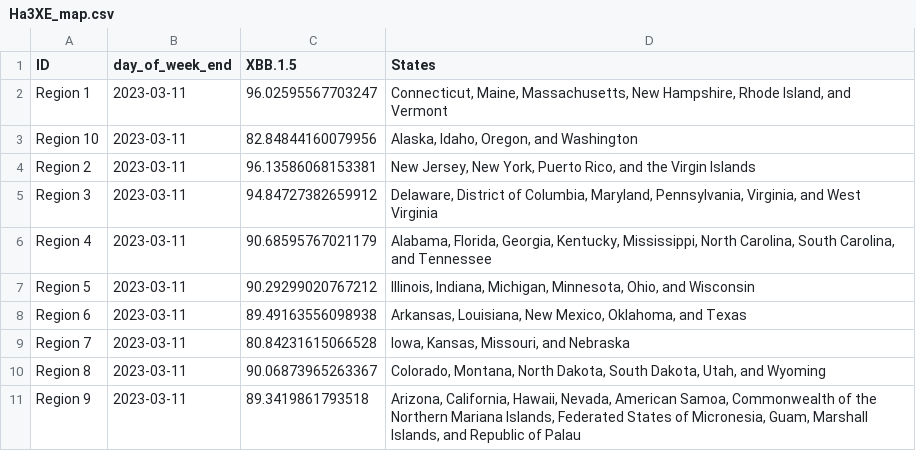
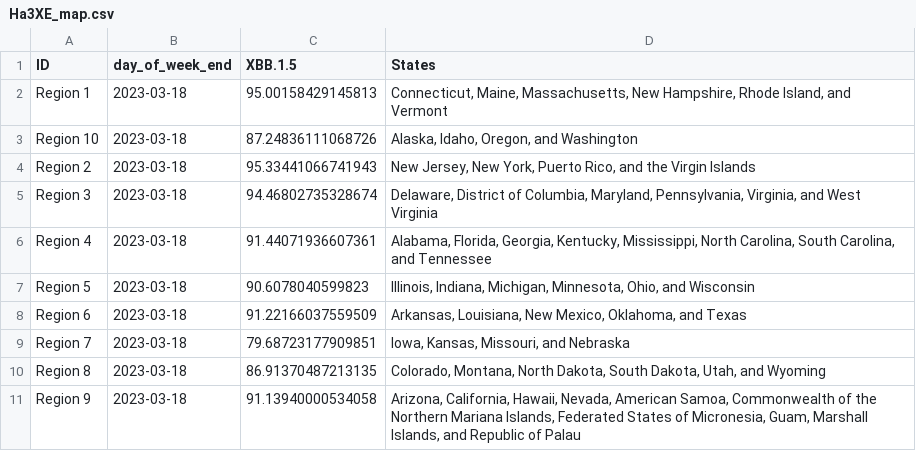
Before and after one commit to Dotdash-Data-Journalism/2022_VWH_covid_variants, a CSV file: visualizations/Ha3XE_map.csv, drawn as a sheet.

```diff
--- a/visualizations/Ha3XE_map.csv
+++ b/visualizations/Ha3XE_map.csv
@@ -1,11 +1,11 @@
 ID,day_of_week_end,XBB.1.5,States
-Region 1,2023-03-11,96.02595567703247,"Connecticut, Maine, Massachusetts, New Hampshire, Rhode Island, and Vermont"
-Region 10,2023-03-11,82.84844160079956,"Alaska, Idaho, Oregon, and Washington"
-Region 2,2023-03-11,96.13586068153381,"New Jersey, New York, Puerto Rico, and the Virgin Islands"
-Region 3,2023-03-11,94.84727382659912,"Delaware, District of Columbia, Maryland, Pennsylvania, Virginia, and West Virginia"
-Region 4,2023-03-11,90.68595767021179,"Alabama, Florida, Georgia, Kentucky, Mississippi, North Carolina, South Carolina, and Tennessee"
-Region 5,2023-03-11,90.29299020767212,"Illinois, Indiana, Michigan, Minnesota, Ohio, and Wisconsin"
-Region 6,2023-03-11,89.49163556098938,"Arkansas, Louisiana, New Mexico, Oklahoma, and Texas"
-Region 7,2023-03-11,80.84231615066528,"Iowa, Kansas, Missouri, and Nebraska"
-Region 8,2023-03-11,90.06873965263367,"Colorado, Montana, North Dakota, South Dakota, Utah, and Wyoming"
-Region 9,2023-03-11,89.3419861793518,"Arizona, California, Hawaii, Nevada, American Samoa, Commonwealth of the Northern Mariana Islands, Federated States of Micronesia, Guam, Marshall Islands, and Republic of Palau"
+Region 1,2023-03-18,95.00158429145813,"Connecticut, Maine, Massachusetts, New Hampshire, Rhode Island, and Vermont"
+Region 10,2023-03-18,87.24836111068726,"Alaska, Idaho, Oregon, and Washington"
+Region 2,2023-03-18,95.33441066741943,"New Jersey, New York, Puerto Rico, and the Virgin Islands"
+Region 3,2023-03-18,94.46802735328674,"Delaware, District of Columbia, Maryland, Pennsylvania, Virginia, and West Virginia"
+Region 4,2023-03-18,91.44071936607361,"Alabama, Florida, Georgia, Kentucky, Mississippi, North Carolina, South Carolina, and Tennessee"
+Region 5,2023-03-18,90.6078040599823,"Illinois, Indiana, Michigan, Minnesota, Ohio, and Wisconsin"
+Region 6,2023-03-18,91.22166037559509,"Arkansas, Louisiana, New Mexico, Oklahoma, and Texas"
+Region 7,2023-03-18,79.68723177909851,"Iowa, Kansas, Missouri, and Nebraska"
+Region 8,2023-03-18,86.91370487213135,"Colorado, Montana, North Dakota, South Dakota, Utah, and Wyoming"
+Region 9,2023-03-18,91.13940000534058,"Arizona, California, Hawaii, Nevada, American Samoa, Commonwealth of the Northern Mariana Islands, Federated States of Micronesia, Guam, Marshall Islands, and Republic of Palau"
```
Also changed, not shown: visualizations/3qNe5_map.csv, visualizations/tbbMo_map.csv, 2 other files.
